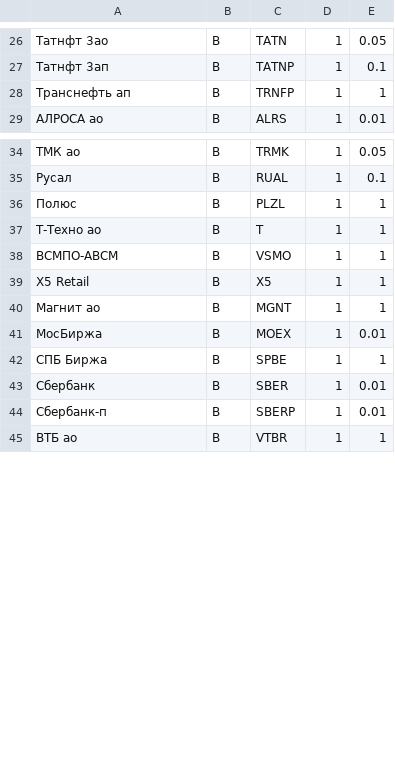
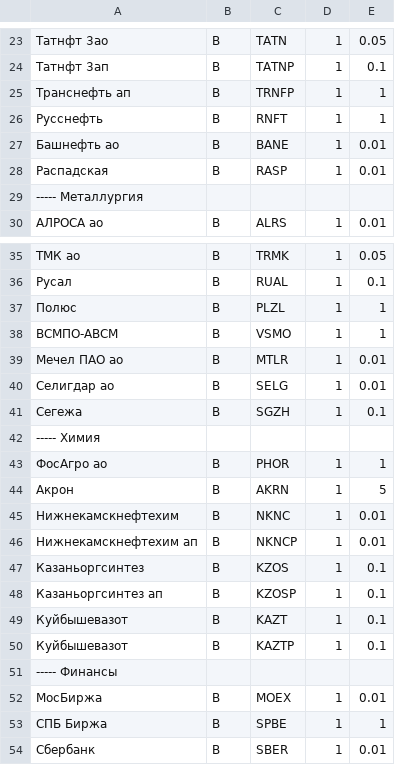
Before and after one commit to PrNebelung/QuikAssistant-1, a CSV file: Data/VTB_BuyOrders_Edge.csv, drawn as a sheet; only a part is shown, gaps mark what is left out; the shorter side is filled out with more unchanged rows; the diff covers the shown part only.

```diff
--- a/Data/VTB_BuyOrders_Edge.csv
+++ b/Data/VTB_BuyOrders_Edge.csv
@@ -28,2 +25,6 @@
 Транснефть ап;B;TRNFP;1;1
+Русснефть;B;RNFT;1;1
+Башнефть ао;B;BANE;1;0.01
+Распадская;B;RASP;1;0.01
+----- Металлургия
 АЛРОСА ао;B;ALRS;1;0.01
@@ -36,6 +37,16 @@
 Полюс;B;PLZL;1;1
-Т-Техно ао;B;T;1;1
 ВСМПО-АВСМ;B;VSMO;1;1
-X5 Retail;B;X5;1;1
-Магнит ао;B;MGNT;1;1
+Мечел ПАО ао;B;MTLR;1;0.01
+Селигдар ао;B;SELG;1;0.01
+Сегежа;B;SGZH;1;0.1
+----- Химия
+ФосАгро ао;B;PHOR;1;1
+Акрон;B;AKRN;1;5
+Нижнекамскнефтехим;B;NKNC;1;0.01
+Нижнекамскнефтехим ап;B;NKNCP;1;0.01
+Казаньоргсинтез;B;KZOS;1;0.1
+Казаньоргсинтез ап;B;KZOSP;1;0.1
+Куйбышевазот;B;KAZT;1;0.1
+Куйбышевазот;B;KAZTP;1;0.1
+----- Финансы
 МосБиржа;B;MOEX;1;0.01
```
Also changed, not shown: 12 added rows, 13 removed rows, 10 moved rows and 5 edited cells elsewhere in this file, Data/FINAM_BuyOrders.csv, Data/FINAM_BuyOrders_Edge.csv, 3 other files.
